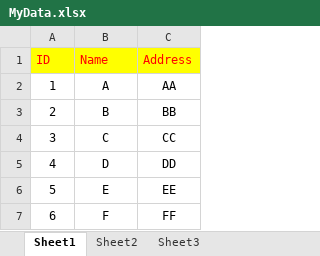
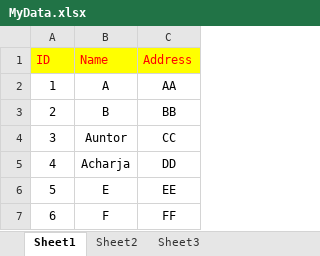
Before and after one commit to acharjeeauntor/Selenium-Practice, an Excel workbook: seleniumPractice/ExcelData/MyData.xlsx, sheet Sheet1, drawn as a sheet; values as stored, in another font and other column widths than the file's, no borders; the diff names each change by its address in the sheet, - before the commit and + after, or states it on an @@ line.

Commit message:
Write script for use excel Data.

```diff
--- a/seleniumPractice/ExcelData/MyData.xlsx (sheet Sheet1)
+++ b/seleniumPractice/ExcelData/MyData.xlsx (sheet Sheet1)
-B4 (Name): C
+B4 (Name): Auntor
-B5 (Name): D
+B5 (Name): Acharja
```
Also changed, not shown: 3 other files.
